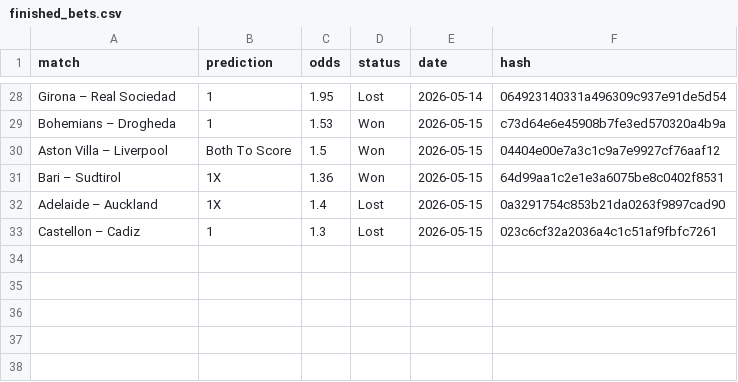
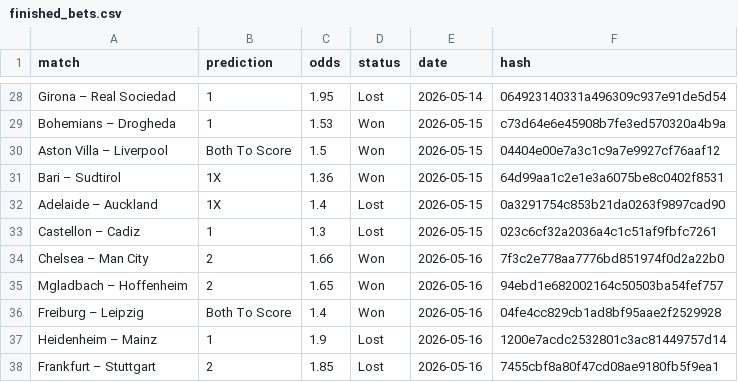
Before and after one commit to dchumari/bet-history, a CSV file: data/finished_bets.csv, drawn as a sheet; only a part is shown, gaps mark what is left out; the diff names each change by its address in the sheet, - before the commit and + after, or states it on an @@ line.

```diff
--- a/data/finished_bets.csv
+++ b/data/finished_bets.csv
+row 34: Chelsea – Man City | 2 | 1.66 | Won | 2026-05-16 | 7f3c2e778aa7776bd851974f0d2a22b0
+row 35: Mgladbach – Hoffenheim | 2 | 1.65 | Won | 2026-05-16 | 94ebd1e682002164c50503ba54fef757
+row 36: Freiburg – Leipzig | Both To Score | 1.4 | Won | 2026-05-16 | 04fe4cc829cb1ad8bf95aae2f2529928
+row 37: Heidenheim – Mainz | 1 | 1.9 | Lost | 2026-05-16 | 1200e7acdc2532801c3ac81449757d14
+row 38: Frankfurt – Stuttgart | 2 | 1.85 | Lost | 2026-05-16 | 7455cbf8a80f47cd08ae9180fb5f9ea1
```
Also changed, not shown: 1 other file.
